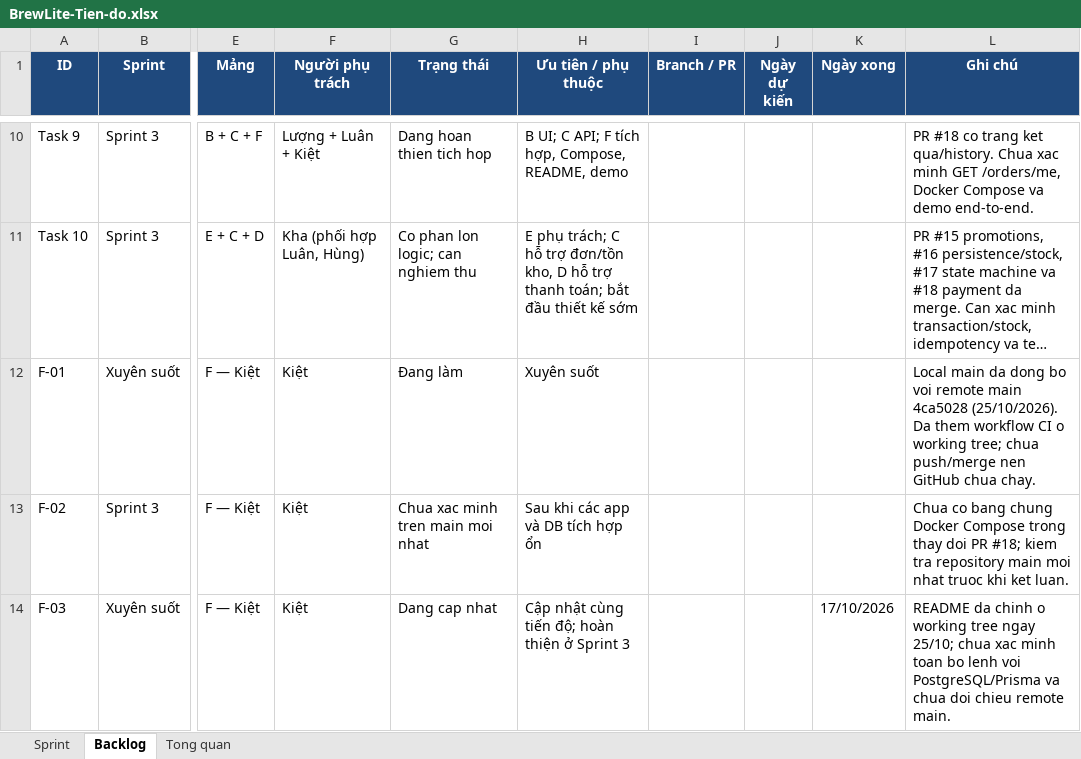
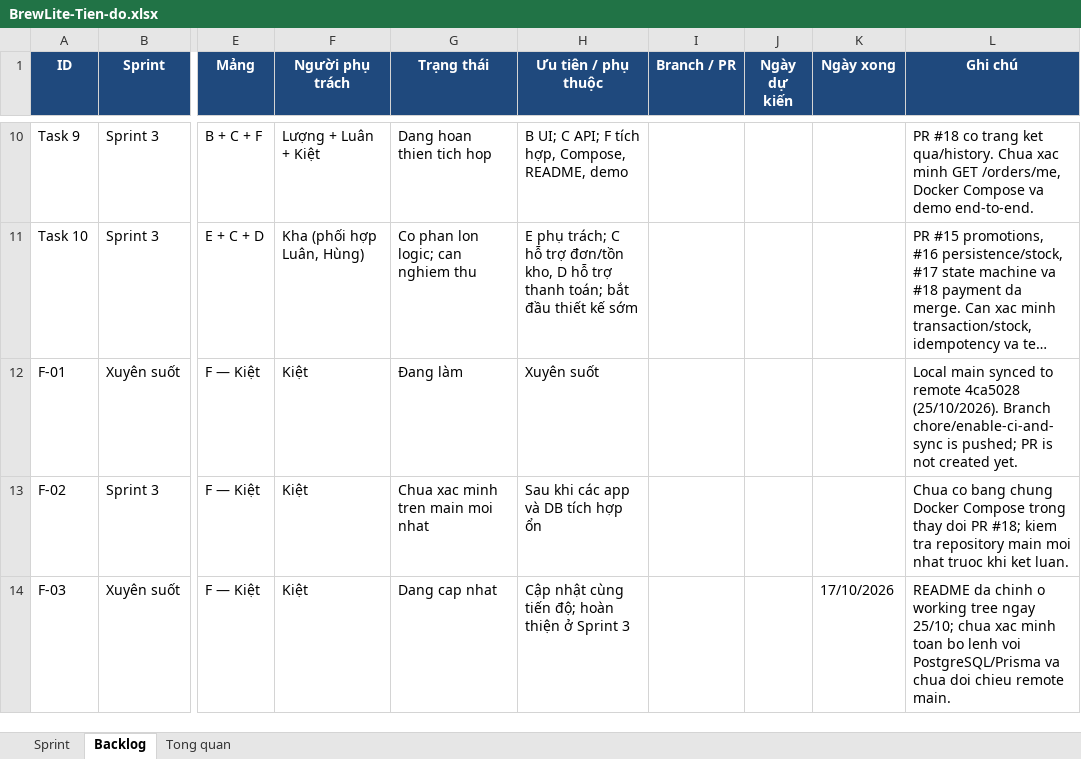
Before and after one commit to ngtuankiet241-cmd/BrewLite, an Excel workbook: BrewLite-Tien-do.xlsx, sheet Backlog, drawn as a sheet; only a part is shown, gaps mark what is left out; long unchanged cells end in …; values as stored, in another font and other column widths than the file's, no borders; the diff names each change by its address in the sheet, - before the commit and + after, or states it on an @@ line.

```diff
--- a/BrewLite-Tien-do.xlsx (sheet Backlog)
+++ b/BrewLite-Tien-do.xlsx (sheet Backlog)
-L12 (Ghi chú): Local main da dong bo voi remote main 4ca5028 (25/10/2026). Da them workflow CI o working tree; chua push/merge nen GitHub chua chay.
+L12 (Ghi chú): Local main synced to remote 4ca5028 (25/10/2026). Branch chore/enable-ci-and-sync is pushed; PR is not created yet.
```
Also changed, not shown: sheet Tong quan.
